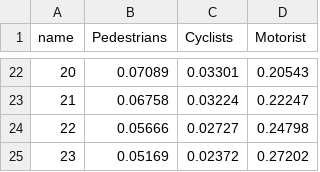
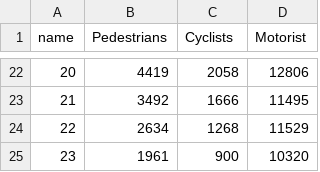
Before and after one commit to sdadtu2019/SocialDataAnalysis, a CSV file: Introplot/hourInjuredDf.csv, drawn as a sheet; only a part is shown, gaps mark what is left out; the diff covers the shown part only.

```diff
--- a/Introplot/hourInjuredDf.csv
+++ b/Introplot/hourInjuredDf.csv
@@ -22,4 +22,4 @@ name,Pedestrians,Cyclists,Motorist
-20,0.07089,0.03301,0.20543
-21,0.06758,0.03224,0.22247
-22,0.05666,0.02727,0.24798
-23,0.05169,0.02372,0.27202
+20,4419,2058,12806
+21,3492,1666,11495
+22,2634,1268,11529
+23,1961,900,10320
```
Also changed, not shown: 60 edited cells elsewhere in this file, Introplot/hourKilledDf.csv, Introplot/hourTotalDf.csv, 9 other files.
